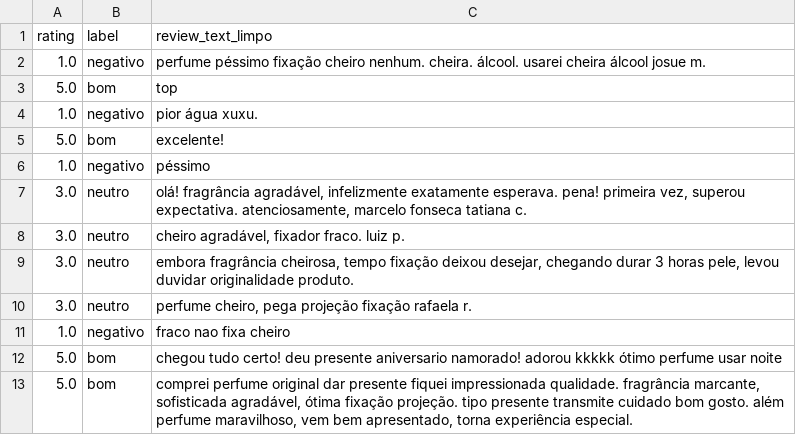
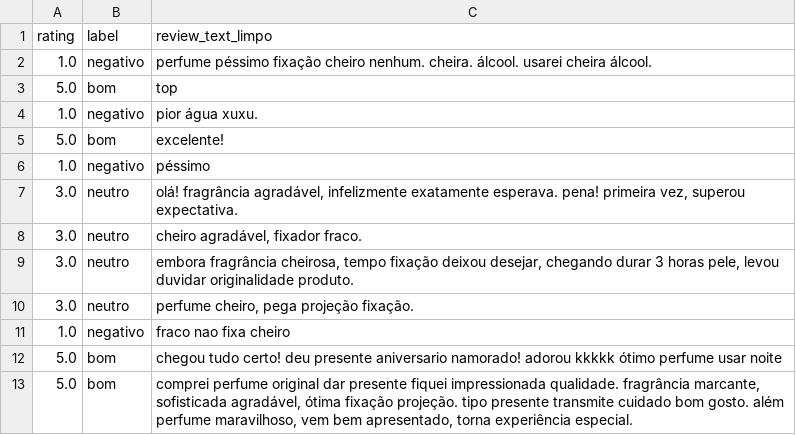
Before and after one commit to bruno-souza013/classificador_avaliacoes_PLN, a CSV file: reviews_teste.csv, drawn as a sheet.

```diff
--- a/reviews_teste.csv
+++ b/reviews_teste.csv
@@ -1,3 +1,3 @@
 rating,label,review_text_limpo
-1.0,negativo,perfume péssimo fixação cheiro nenhum. cheira. álcool. usarei cheira álcool josue m.
+1.0,negativo,perfume péssimo fixação cheiro nenhum. cheira. álcool. usarei cheira álcool.
 5.0,bom,top
@@ -6,6 +6,6 @@ rating,label,review_text_limpo
 1.0,negativo,péssimo
-3.0,neutro,"olá! fragrância agradável, infelizmente exatamente esperava. pena! primeira vez, superou expectativa. atenciosamente, marcelo fonseca tatiana c."
-3.0,neutro,"cheiro agradável, fixador fraco. luiz p."
+3.0,neutro,"olá! fragrância agradável, infelizmente exatamente esperava. pena! primeira vez, superou expectativa."
+3.0,neutro,"cheiro agradável, fixador fraco."
 3.0,neutro,"embora fragrância cheirosa, tempo fixação deixou desejar, chegando durar 3 horas pele, levou duvidar originalidade produto."
-3.0,neutro,"perfume cheiro, pega projeção fixação rafaela r."
+3.0,neutro,"perfume cheiro, pega projeção fixação."
 1.0,negativo,fraco nao fixa cheiro
```
Also changed, not shown: reviews_limpo.csv, reviews_treino.csv, 1 other file.
